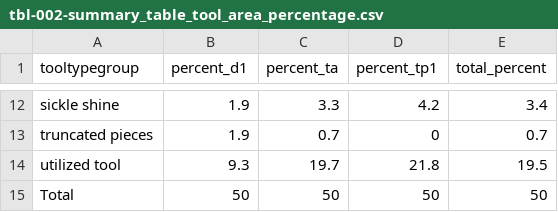
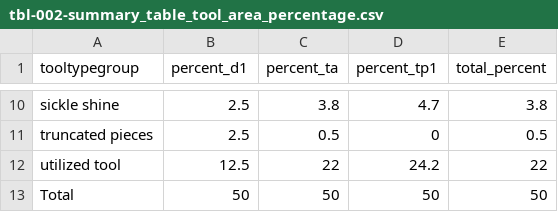
Before and after one commit to SetarehShafizadeh/Tulai, a CSV file: data/derived-data/tbl-002-summary_table_tool_area_percentage.csv, drawn as a sheet; only a part is shown, gaps mark what is left out; addresses are those after the commit; the diff covers the shown part only; the diff names each change by its address in the sheet, - before the commit and + after, or states it on an @@ line.

```diff
--- a/data/derived-data/tbl-002-summary_table_tool_area_percentage.csv
+++ b/data/derived-data/tbl-002-summary_table_tool_area_percentage.csv
-B10:B11 (percent_d1): 1.9
+B10:B11 (percent_d1): 2.5
-C10 (percent_ta): 3.3
+C10 (percent_ta): 3.8
-D10 (percent_tp1): 4.2
+D10 (percent_tp1): 4.7
-E10 (total_percent): 3.4
+E10 (total_percent): 3.8
-C11 (percent_ta): 0.7
+C11 (percent_ta): 0.5
-E11 (total_percent): 0.7
+E11 (total_percent): 0.5
-B12 (percent_d1): 9.3
+B12 (percent_d1): 12.5
-C12 (percent_ta): 19.7
+C12 (percent_ta): 22
-D12 (percent_tp1): 21.8
+D12 (percent_tp1): 24.2
-E12 (total_percent): 19.5
+E12 (total_percent): 22
```
Also changed, not shown: 2 removed rows and 29 edited cells elsewhere in this file, data/derived-data/tbl-001-summary_table_area_filtered.csv, data/derived-data/tbl-002-summary_table_tool_area.csv, 7 other files.
